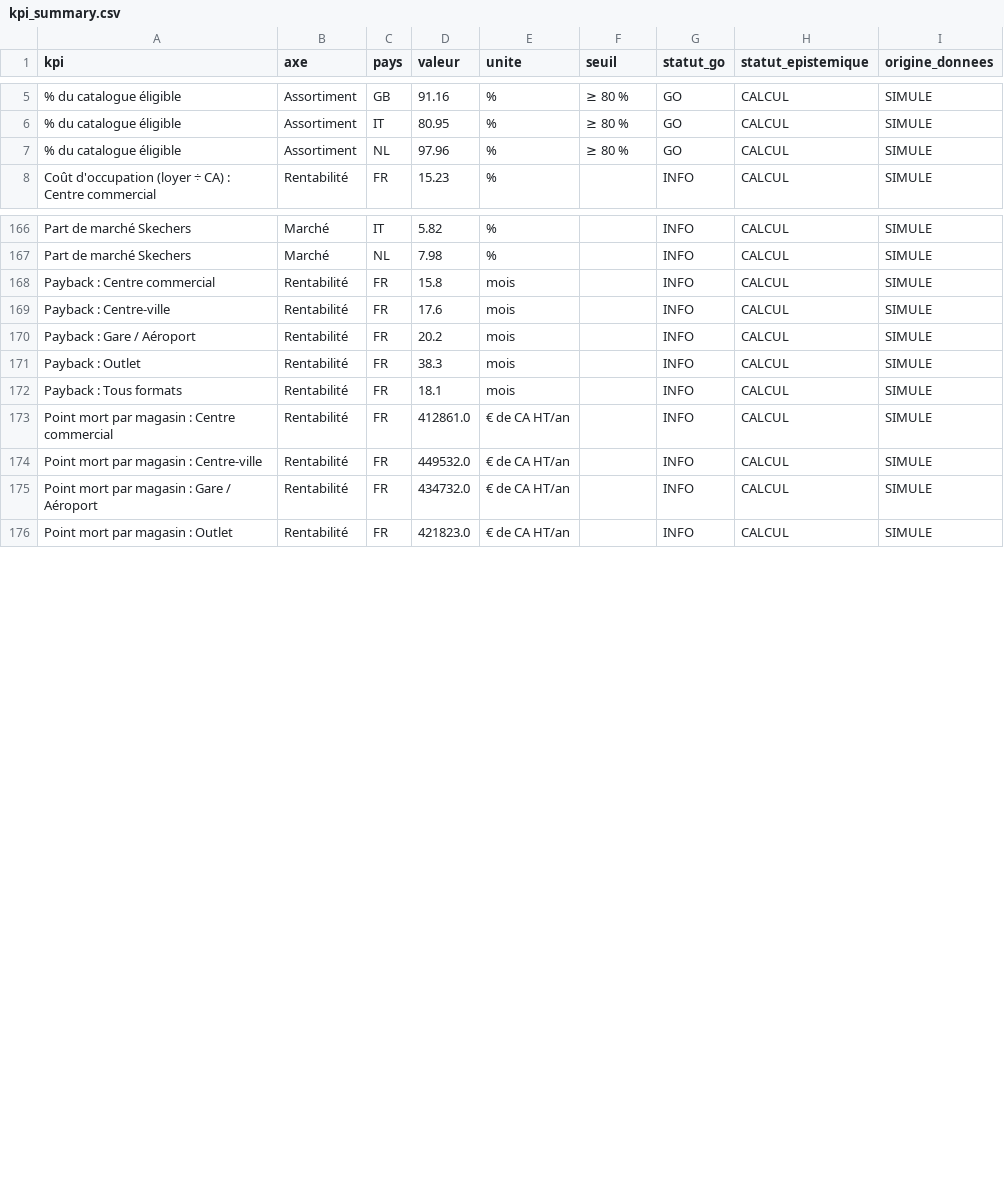
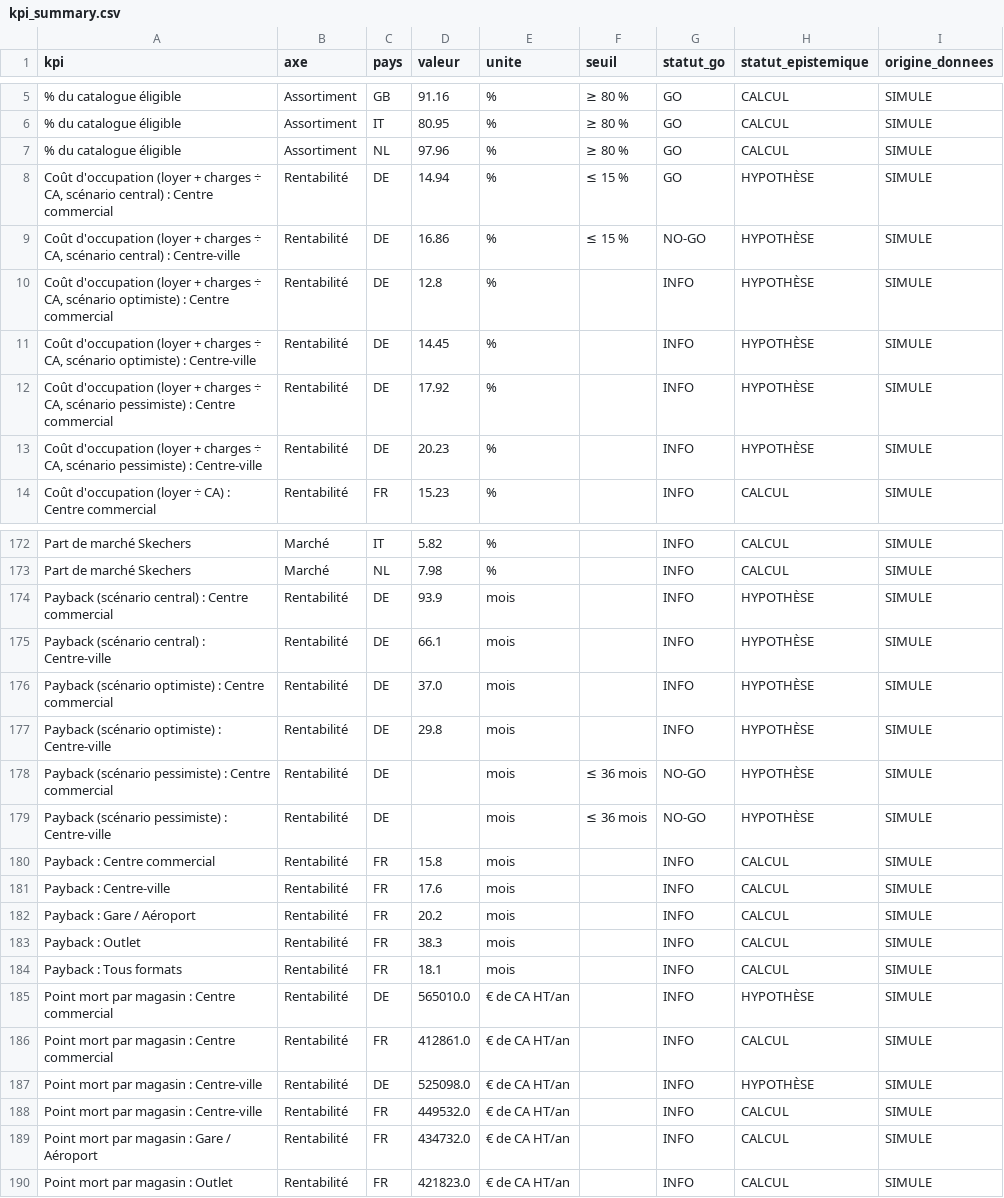
Before and after one commit to jeanlisek/Projet-Crocs-Expansion, a CSV file: data/gold/exports/kpi_summary.csv, drawn as a sheet; only a part is shown, gaps mark what is left out.

```diff
--- a/data/gold/exports/kpi_summary.csv
+++ b/data/gold/exports/kpi_summary.csv
@@ -7,2 +7,8 @@ kpi,axe,pays,valeur,unite,seuil,statut_go,statut_epistemique,origine_donnees
 % du catalogue éligible,Assortiment,NL,97.96,%,≥ 80 %,GO,CALCUL,SIMULE
+"Coût d'occupation (loyer + charges ÷ CA, scénario central) : Centre commercial",Rentabilité,DE,14.94,%,≤ 15 %,GO,HYPOTHÈSE,SIMULE
+"Coût d'occupation (loyer + charges ÷ CA, scénario central) : Centre-ville",Rentabilité,DE,16.86,%,≤ 15 %,NO-GO,HYPOTHÈSE,SIMULE
+"Coût d'occupation (loyer + charges ÷ CA, scénario optimiste) : Centre commercial",Rentabilité,DE,12.8,%,,INFO,HYPOTHÈSE,SIMULE
+"Coût d'occupation (loyer + charges ÷ CA, scénario optimiste) : Centre-ville",Rentabilité,DE,14.45,%,,INFO,HYPOTHÈSE,SIMULE
+"Coût d'occupation (loyer + charges ÷ CA, scénario pessimiste) : Centre commercial",Rentabilité,DE,17.92,%,,INFO,HYPOTHÈSE,SIMULE
+"Coût d'occupation (loyer + charges ÷ CA, scénario pessimiste) : Centre-ville",Rentabilité,DE,20.23,%,,INFO,HYPOTHÈSE,SIMULE
 Coût d'occupation (loyer ÷ CA) : Centre commercial,Rentabilité,FR,15.23,%,,INFO,CALCUL,SIMULE
@@ -167,2 +173,8 @@ Part de marché Skechers,Marché,IT,5.82,%,,INFO,CALCUL,SIMULE
 Part de marché Skechers,Marché,NL,7.98,%,,INFO,CALCUL,SIMULE
+Payback (scénario central) : Centre commercial,Rentabilité,DE,93.9,mois,,INFO,HYPOTHÈSE,SIMULE
+Payback (scénario central) : Centre-ville,Rentabilité,DE,66.1,mois,,INFO,HYPOTHÈSE,SIMULE
+Payback (scénario optimiste) : Centre commercial,Rentabilité,DE,37.0,mois,,INFO,HYPOTHÈSE,SIMULE
+Payback (scénario optimiste) : Centre-ville,Rentabilité,DE,29.8,mois,,INFO,HYPOTHÈSE,SIMULE
+Payback (scénario pessimiste) : Centre commercial,Rentabilité,DE,,mois,≤ 36 mois,NO-GO,HYPOTHÈSE,SIMULE
+Payback (scénario pessimiste) : Centre-ville,Rentabilité,DE,,mois,≤ 36 mois,NO-GO,HYPOTHÈSE,SIMULE
 Payback : Centre commercial,Rentabilité,FR,15.8,mois,,INFO,CALCUL,SIMULE
@@ -172,3 +184,5 @@ Payback : Outlet,Rentabilité,FR,38.3,mois,,INFO,CALCUL,SIMULE
 Payback : Tous formats,Rentabilité,FR,18.1,mois,,INFO,CALCUL,SIMULE
+Point mort par magasin : Centre commercial,Rentabilité,DE,565010.0,€ de CA HT/an,,INFO,HYPOTHÈSE,SIMULE
 Point mort par magasin : Centre commercial,Rentabilité,FR,412861.0,€ de CA HT/an,,INFO,CALCUL,SIMULE
+Point mort par magasin : Centre-ville,Rentabilité,DE,525098.0,€ de CA HT/an,,INFO,HYPOTHÈSE,SIMULE
 Point mort par magasin : Centre-ville,Rentabilité,FR,449532.0,€ de CA HT/an,,INFO,CALCUL,SIMULE
```
Also changed, not shown: 1 other file.
